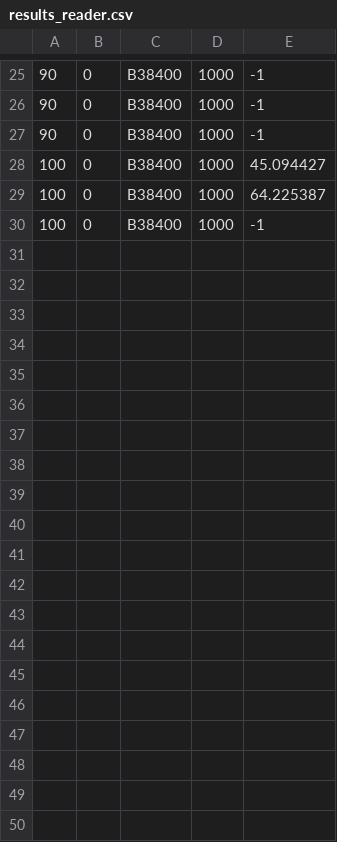
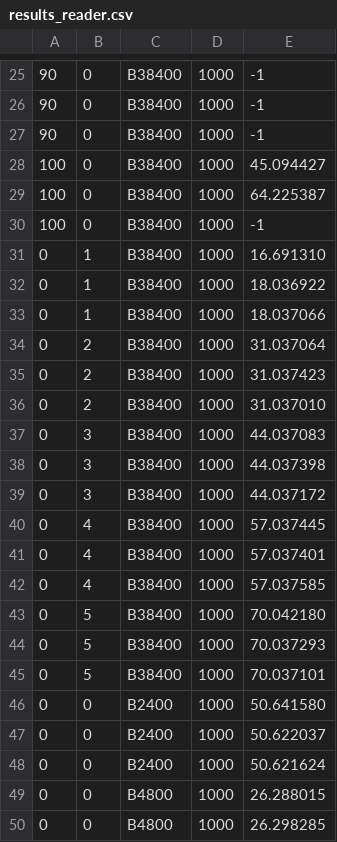
Before and after one commit to MechJM/trabalhoRCOM, a CSV file: scripts/results_reader.csv, drawn as a sheet; only a part is shown, gaps mark what is left out; the diff covers the shown part only; the diff names each change by its address in the sheet, - before the commit and + after, or states it on an @@ line.

Commit message:
Added more results

```diff
--- a/scripts/results_reader.csv
+++ b/scripts/results_reader.csv
+row 31: 0 | 1 | B38400 | 1000 | 16.691310
+row 32: 0 | 1 | B38400 | 1000 | 18.036922
+row 33: 0 | 1 | B38400 | 1000 | 18.037066
+row 34: 0 | 2 | B38400 | 1000 | 31.037064
+row 35: 0 | 2 | B38400 | 1000 | 31.037423
+row 36: 0 | 2 | B38400 | 1000 | 31.037010
+row 37: 0 | 3 | B38400 | 1000 | 44.037083
+row 38: 0 | 3 | B38400 | 1000 | 44.037398
+row 39: 0 | 3 | B38400 | 1000 | 44.037172
+row 40: 0 | 4 | B38400 | 1000 | 57.037445
+row 41: 0 | 4 | B38400 | 1000 | 57.037401
+row 42: 0 | 4 | B38400 | 1000 | 57.037585
+row 43: 0 | 5 | B38400 | 1000 | 70.042180
+row 44: 0 | 5 | B38400 | 1000 | 70.037293
+row 45: 0 | 5 | B38400 | 1000 | 70.037101
+row 46: 0 | 0 | B2400 | 1000 | 50.641580
+row 47: 0 | 0 | B2400 | 1000 | 50.622037
+row 48: 0 | 0 | B2400 | 1000 | 50.621624
+row 49: 0 | 0 | B4800 | 1000 | 26.288015
+row 50: 0 | 0 | B4800 | 1000 | 26.298285
```
Also changed, not shown: 17 added rows elsewhere in this file, scripts/results_writer.csv, 2 other files.
